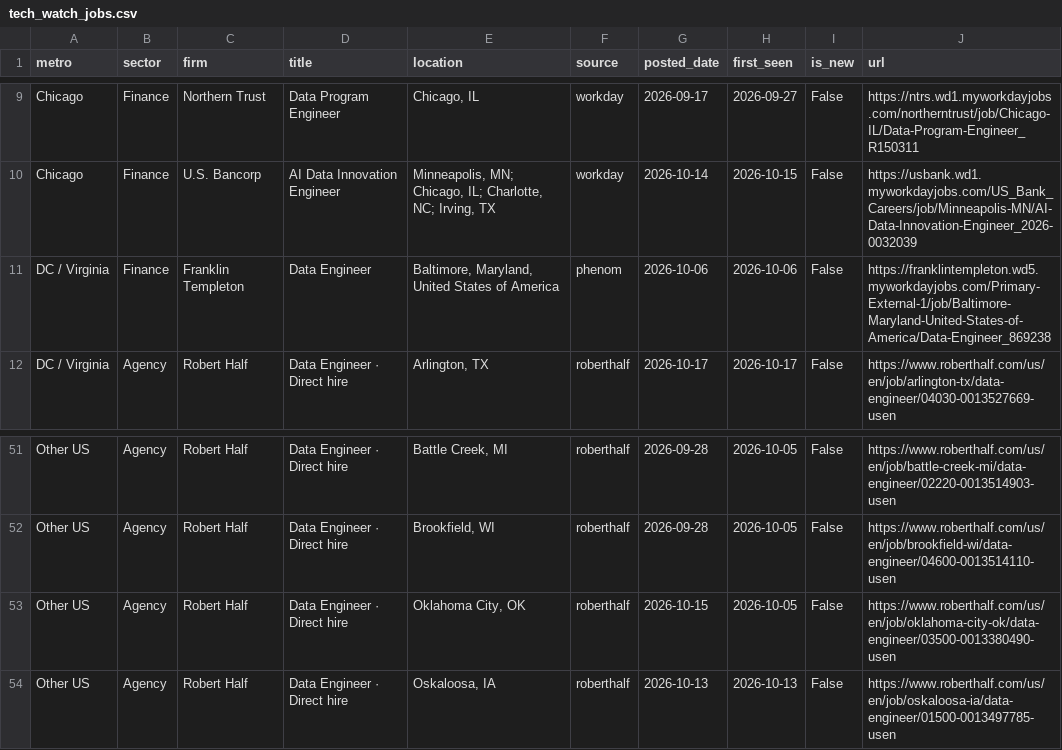
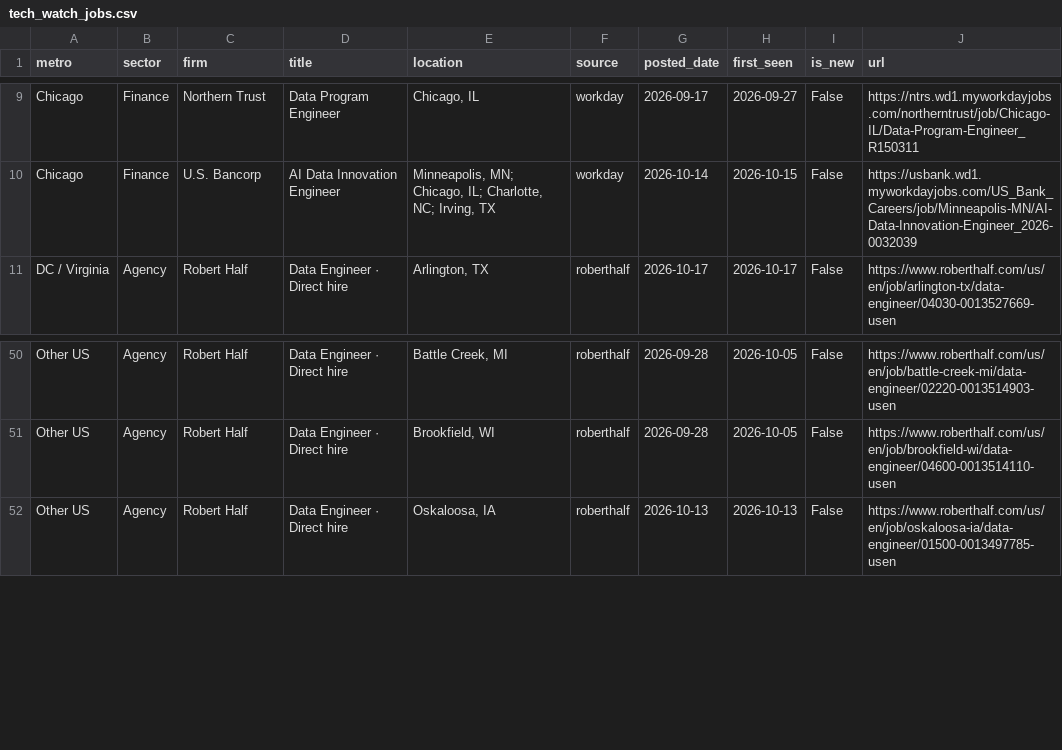
Before and after one commit to nakuljadeja08/Street-Watch, a CSV file: tech_watch_jobs.csv, drawn as a sheet; only a part is shown, gaps mark what is left out; the diff names each change by its address in the sheet, - before the commit and + after, or states it on an @@ line.

Commit message:
chore: daily tech pull 2026-10-18

```diff
--- a/tech_watch_jobs.csv
+++ b/tech_watch_jobs.csv
-row 11: DC / Virginia | Finance | Franklin Templeton | Data Engineer | Baltimore, Maryland, United States of America | phenom | 2026-10-06 | 2026-10-06 | False | https://franklintempleton.wd5.myworkdayjobs.com/Primary-External-1/job/Baltimore-Maryland-United-States-of-America/Data-Engineer_869238
-row 53: Other US | Agency | Robert Half | Data Engineer · Direct hire | Oklahoma City, OK | roberthalf | 2026-10-15 | 2026-10-05 | False | https://www.roberthalf.com/us/en/job/oklahoma-city-ok/data-engineer/03500-0013380490-usen
```
Also changed, not shown: 2 other files.
